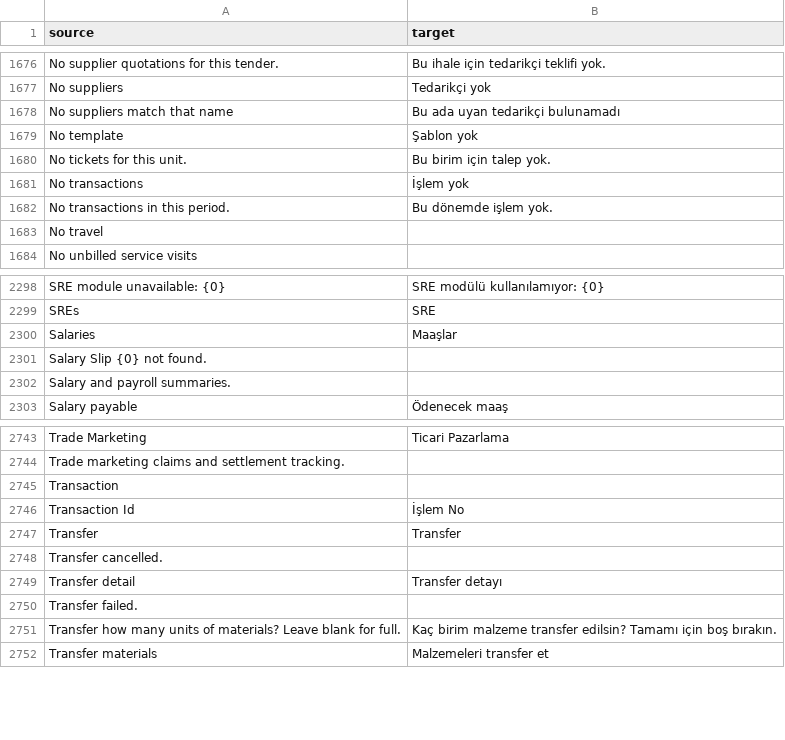
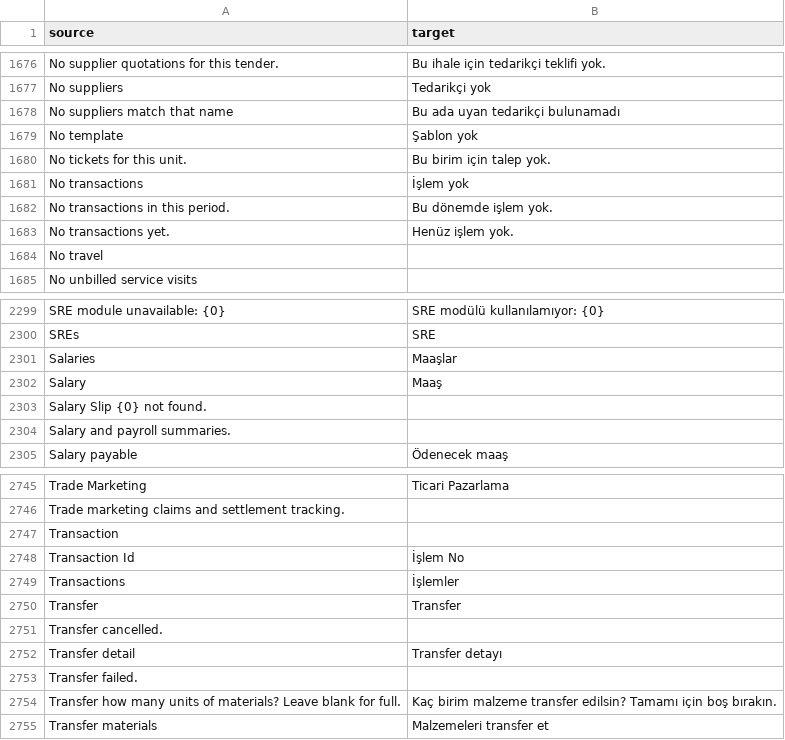
Before and after one commit to zvictory/stabler, a CSV file: stabler/translations/tr.csv, drawn as a sheet; only a part is shown, gaps mark what is left out.

```diff
--- a/stabler/translations/tr.csv
+++ b/stabler/translations/tr.csv
@@ -1682,2 +1682,3 @@ No transactions,İşlem yok
 No transactions in this period.,Bu dönemde işlem yok.
+No transactions yet.,Henüz işlem yok.
 No travel,
@@ -2300,2 +2301,3 @@ SREs,SRE
 Salaries,Maaşlar
+Salary,Maaş
 Salary Slip {0} not found.,
@@ -2746,2 +2748,3 @@ Transaction,
 Transaction Id,İşlem No
+Transactions,İşlemler
 Transfer,Transfer
```
Also changed, not shown: stabler/translations/en.csv, stabler/translations/ru.csv, 4 other files.
